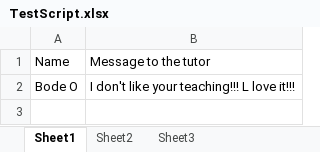
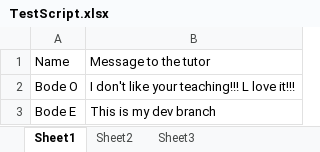
Before and after one commit to BodeOlashege/BodeBlueskyGitTraining, an Excel workbook: TestScript.xlsx, sheet Sheet1, drawn as a sheet; values as stored, in another font and other column widths than the file's, no borders; the diff names each change by its address in the sheet, - before the commit and + after, or states it on an @@ line.

Commit message:
my dev branch

```diff
--- a/TestScript.xlsx (sheet Sheet1)
+++ b/TestScript.xlsx (sheet Sheet1)
+row 3: Bode E | This is my dev branch
```
